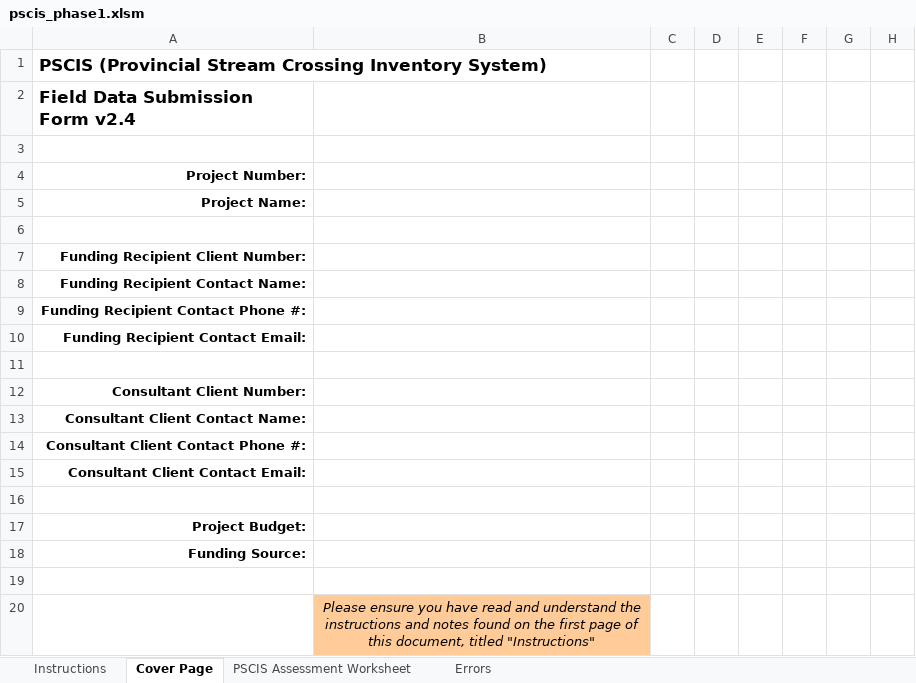
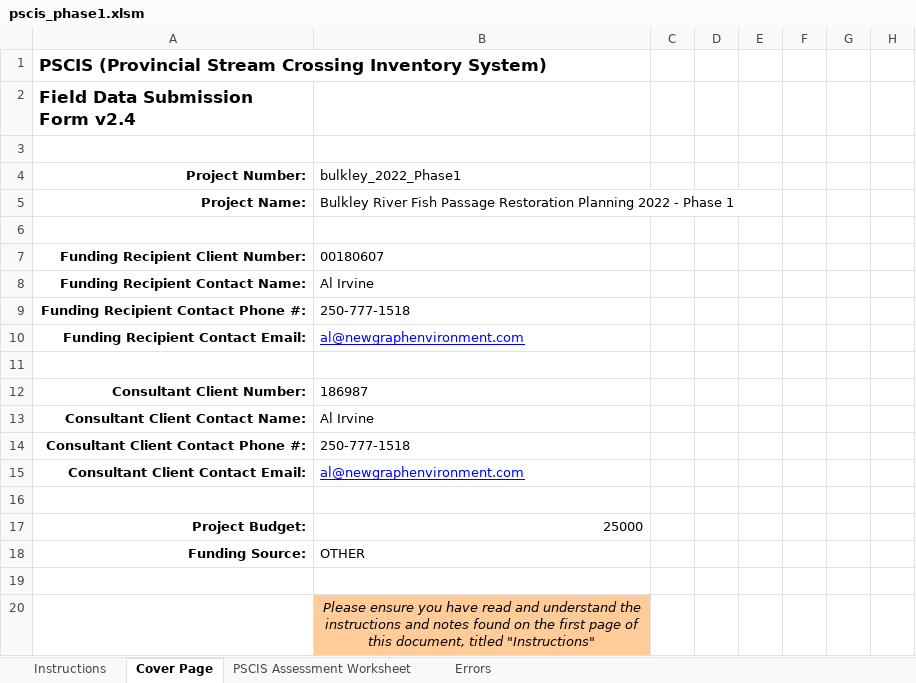
Before and after one commit to NewGraphEnvironment/fish_passage_bulkley_2022_reporting, an Excel workbook: data/pscis_phase1.xlsm, sheet Cover Page, drawn as a sheet; only a part is shown; values as stored, in another font and other column widths than the file's, no borders; conditional formats not drawn; the diff names each change by its address in the sheet, - before the commit and + after, or states it on an @@ line.

```diff
--- a/data/pscis_phase1.xlsm (sheet Cover Page)
+++ b/data/pscis_phase1.xlsm (sheet Cover Page)
-B4: (empty)
+B4: bulkley_2022_Phase1
-B5: (empty)
+B5: Bulkley River Fish Passage Restoration Planning 2022 - Phase 1
-B7: (empty)
+B7: 00180607
-B8: (empty)
+B8: Al Irvine
-B9: (empty)
+B9: 250-777-1518
-B10: (empty)
+B10: al@newgraphenvironment.com
-B12: (empty)
+B12: 186987
-B13: (empty)
+B13: Al Irvine
-B14: (empty)
+B14: 250-777-1518
-B15: (empty)
+B15: al@newgraphenvironment.com
-B17: (empty)
+B17: 25000
-B18: (empty)
+B18: OTHER
```
Also changed, not shown: sheet PSCIS Assessment Worksheet, formulas that keep their value, charts or pictures.
